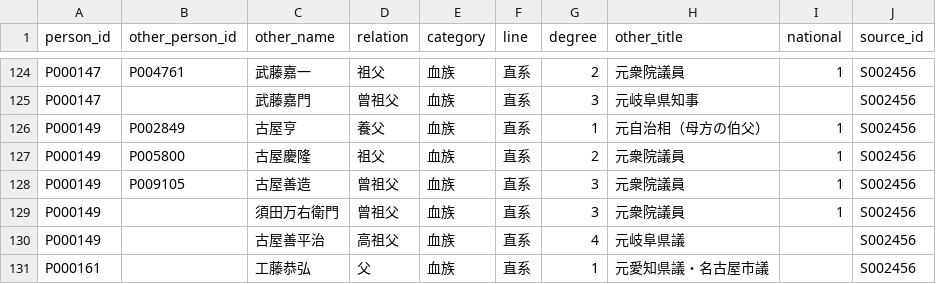
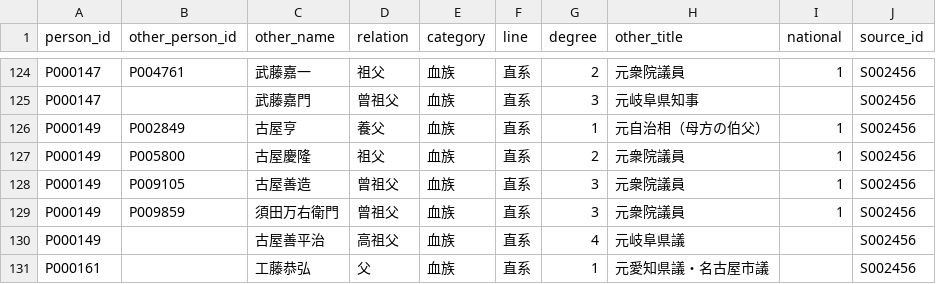
Before and after one commit to s2202-3099/kokkai-soran, a CSV file: data/kin.csv, drawn as a sheet; only a part is shown, gaps mark what is left out.

```diff
--- a/data/kin.csv
+++ b/data/kin.csv
@@ -128,3 +128,3 @@ P000149,P005800,古屋慶隆,祖父,血族,直系,2,元衆院議員,1,S002456
 P000149,P009105,古屋善造,曾祖父,血族,直系,3,元衆院議員,1,S002456
-P000149,,須田万右衛門,曾祖父,血族,直系,3,元衆院議員,1,S002456
+P000149,P009859,須田万右衛門,曾祖父,血族,直系,3,元衆院議員,1,S002456
 P000149,,古屋善平治,高祖父,血族,直系,4,元岐阜県議,,S002456
```
Also changed, not shown: data/aliases.csv, data/districts.csv, 11 other files.
